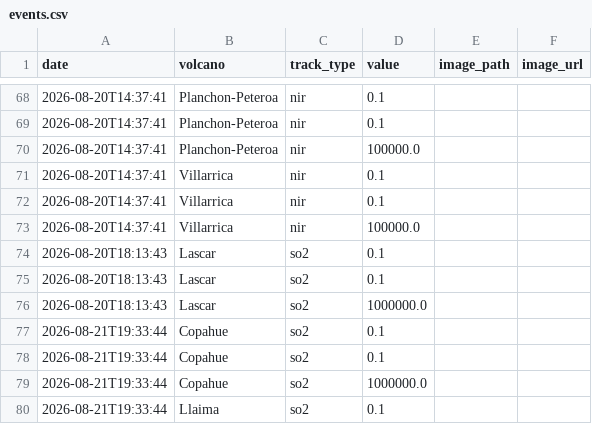
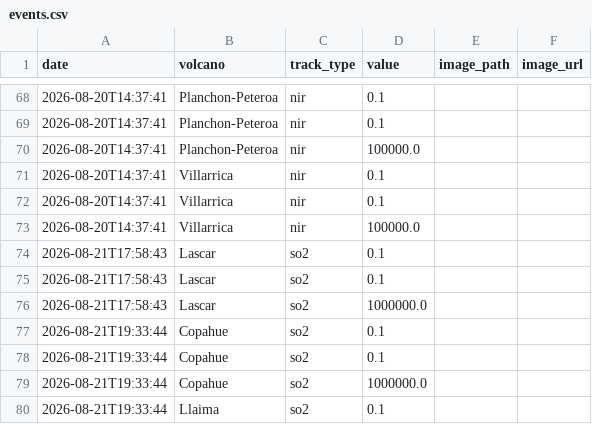
Before and after one commit to MendozaVolcanic/MOUNTS-Chile, a CSV file: csv/events.csv, drawn as a sheet; only a part is shown, gaps mark what is left out.

```diff
--- a/csv/events.csv
+++ b/csv/events.csv
@@ -73,5 +73,5 @@ date,volcano,track_type,value,image_path,image_url
 2026-08-20T14:37:41,Villarrica,nir,100000.0,,
-2026-08-20T18:13:43,Lascar,so2,0.1,,
-2026-08-20T18:13:43,Lascar,so2,0.1,,
-2026-08-20T18:13:43,Lascar,so2,1000000.0,,
+2026-08-21T17:58:43,Lascar,so2,0.1,,
+2026-08-21T17:58:43,Lascar,so2,0.1,,
+2026-08-21T17:58:43,Lascar,so2,1000000.0,,
 2026-08-21T19:33:44,Copahue,so2,0.1,,
```
Also changed, not shown: csv/lascar_so2_mass.csv, 19 other files.
